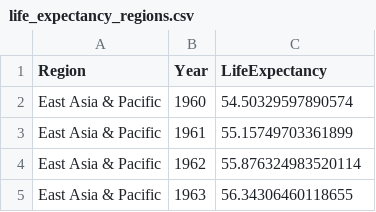
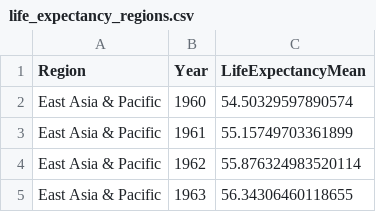
Before and after one commit to yi-yvonne-yu/5544, a CSV file: Lab5/data/life_expectancy_regions.csv, drawn as a sheet; only a part is shown.

Commit message:
update make_region

```diff
--- a/Lab5/data/life_expectancy_regions.csv
+++ b/Lab5/data/life_expectancy_regions.csv
@@ -1,2 +1,2 @@
-Region,Year,LifeExpectancy
+Region,Year,LifeExpectancyMean
 East Asia & Pacific,1960,54.50329597890574
```
Also changed, not shown: Lab5/data/life_expectancy_regions_sample.csv, 2 other files.
